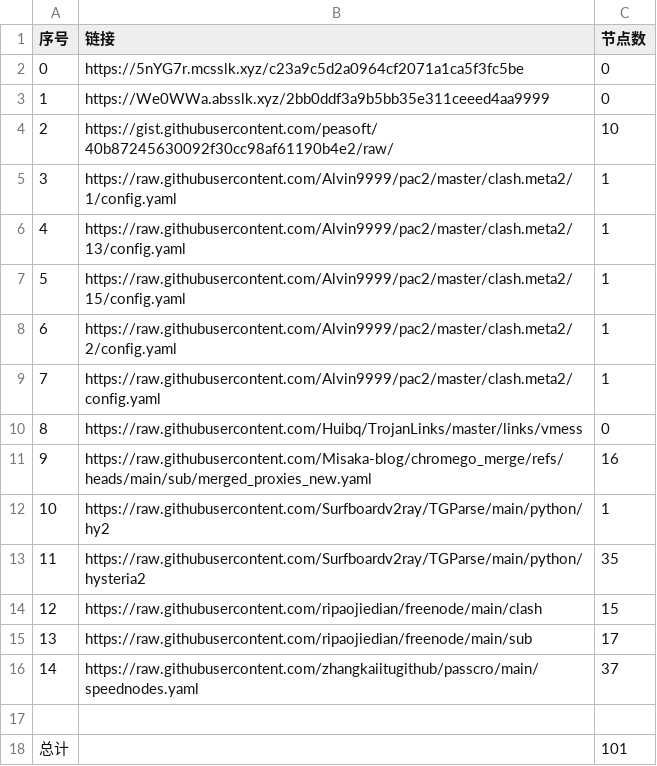
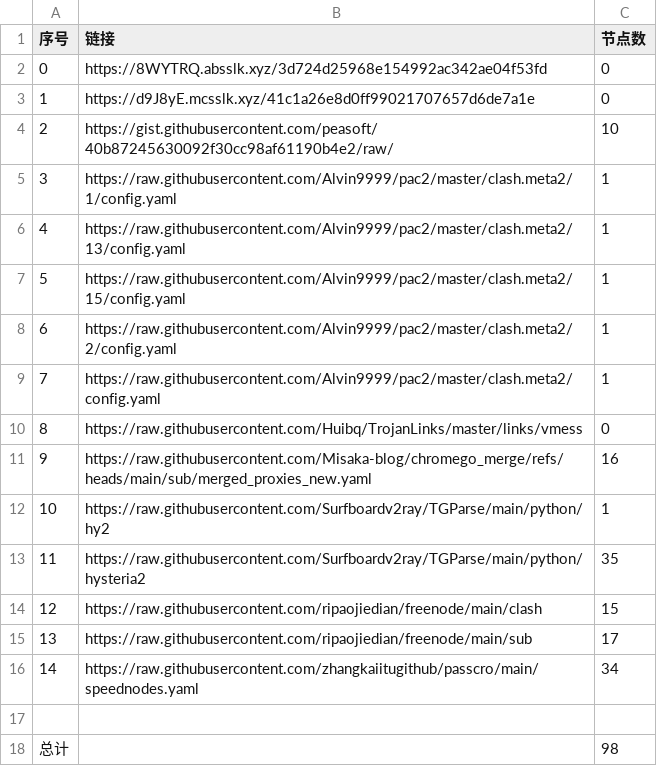
Before and after one commit to bobvane/AutoNode, a CSV file: list_result.csv, drawn as a sheet.

```diff
--- a/list_result.csv
+++ b/list_result.csv
@@ -1,4 +1,4 @@
 序号,链接,节点数
-0,https://5nYG7r.mcsslk.xyz/c23a9c5d2a0964cf2071a1ca5f3fc5be,0
-1,https://We0WWa.absslk.xyz/2bb0ddf3a9b5bb35e311ceeed4aa9999,0
+0,https://8WYTRQ.absslk.xyz/3d724d25968e154992ac342ae04f53fd,0
+1,https://d9J8yE.mcsslk.xyz/41c1a26e8d0ff99021707657d6de7a1e,0
 2,https://gist.githubusercontent.com/peasoft/40b87245630092f30cc98af61190b4e2/raw/,10
@@ -15,4 +15,4 @@
 13,https://raw.githubusercontent.com/ripaojiedian/freenode/main/sub,17
-14,https://raw.githubusercontent.com/zhangkaiitugithub/passcro/main/speednodes.yaml,37
+14,https://raw.githubusercontent.com/zhangkaiitugithub/passcro/main/speednodes.yaml,34
 
-总计,,101
+总计,,98
```
Also changed, not shown: 20 other files.
